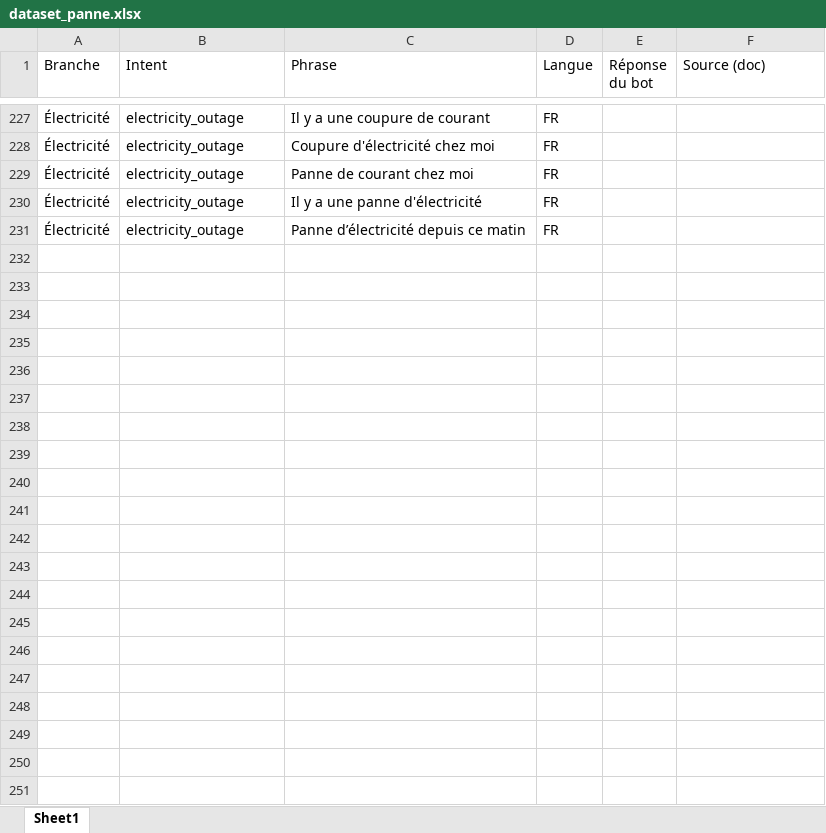
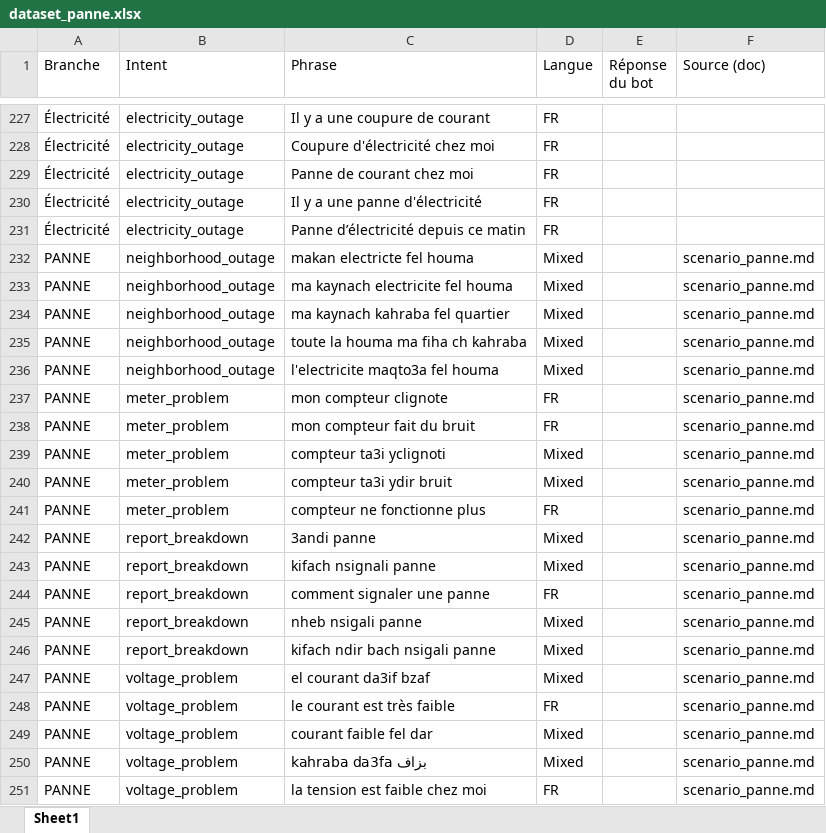
Before and after one commit to NadineHadjAissa/Customer-Service-Chatbot, an Excel workbook: data/dataset_panne.xlsx, sheet Sheet1, drawn as a sheet; only a part is shown, gaps mark what is left out; values as stored, in another font and other column widths than the file's, no borders; the diff names each change by its address in the sheet, - before the commit and + after, or states it on an @@ line.

```diff
--- a/data/dataset_panne.xlsx (sheet Sheet1)
+++ b/data/dataset_panne.xlsx (sheet Sheet1)
+row 232: PANNE | neighborhood_outage | makan electricte fel houma | Mixed |  | scenario_panne.md
+row 233: PANNE | neighborhood_outage | ma kaynach electricite fel houma | Mixed |  | scenario_panne.md
+row 234: PANNE | neighborhood_outage | ma kaynach kahraba fel quartier | Mixed |  | scenario_panne.md
+row 235: PANNE | neighborhood_outage | toute la houma ma fiha ch kahraba | Mixed |  | scenario_panne.md
+row 236: PANNE | neighborhood_outage | l'electricite maqto3a fel houma | Mixed |  | scenario_panne.md
+row 237: PANNE | meter_problem | mon compteur clignote | FR |  | scenario_panne.md
+row 238: PANNE | meter_problem | mon compteur fait du bruit | FR |  | scenario_panne.md
+row 239: PANNE | meter_problem | compteur ta3i yclignoti | Mixed |  | scenario_panne.md
+row 240: PANNE | meter_problem | compteur ta3i ydir bruit | Mixed |  | scenario_panne.md
+row 241: PANNE | meter_problem | compteur ne fonctionne plus | FR |  | scenario_panne.md
+row 242: PANNE | report_breakdown | 3andi panne | Mixed |  | scenario_panne.md
+row 243: PANNE | report_breakdown | kifach nsignali panne | Mixed |  | scenario_panne.md
+row 244: PANNE | report_breakdown | comment signaler une panne | FR |  | scenario_panne.md
+row 245: PANNE | report_breakdown | nheb nsigali panne | Mixed |  | scenario_panne.md
+row 246: PANNE | report_breakdown | kifach ndir bach nsigali panne | Mixed |  | scenario_panne.md
+row 247: PANNE | voltage_problem | el courant da3if bzaf | Mixed |  | scenario_panne.md
+row 248: PANNE | voltage_problem | le courant est très faible | FR |  | scenario_panne.md
+row 249: PANNE | voltage_problem | courant faible fel dar | Mixed |  | scenario_panne.md
+row 250: PANNE | voltage_problem | kahraba da3fa بزاف | Mixed |  | scenario_panne.md
+row 251: PANNE | voltage_problem | la tension est faible chez moi | FR |  | scenario_panne.md
```
Also changed, not shown: data/dataset_facture.xlsx, 8 other files.
